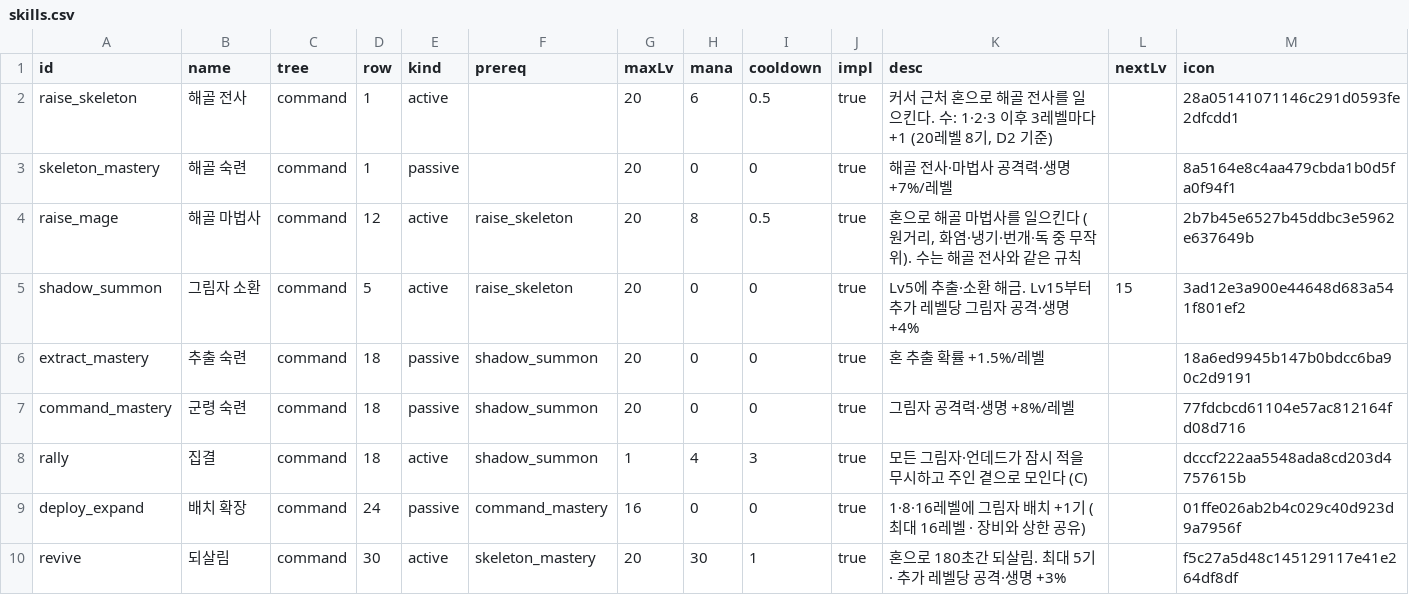
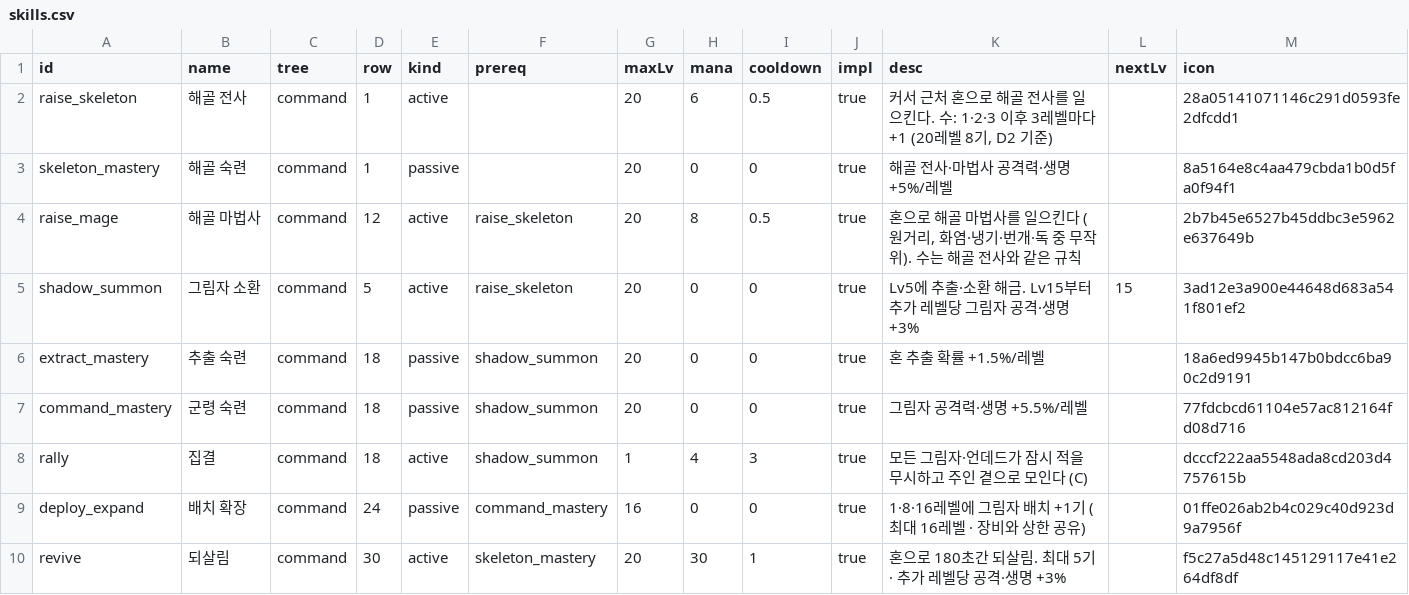
Before and after one commit to mogoshop/catch-and-keep, a CSV file: data/skills.csv, drawn as a sheet; only a part is shown; the diff covers the shown part only.

```diff
--- a/data/skills.csv
+++ b/data/skills.csv
@@ -2,7 +2,7 @@ id,name,tree,row,kind,prereq,maxLv,mana,cooldown,impl,desc,nextLv,icon
 raise_skeleton,해골 전사,command,1,active,,20,6,0.5,true,"커서 근처 혼으로 해골 전사를 일으킨다. 수: 1·2·3 이후 3레벨마다 +1 (20레벨 8기, D2 기준)",,28a05141071146c291d0593fe2dfcdd1
-skeleton_mastery,해골 숙련,command,1,passive,,20,0,0,true,해골 전사·마법사 공격력·생명 +7%/레벨,,8a5164e8c4aa479cbda1b0d5fa0f94f1
+skeleton_mastery,해골 숙련,command,1,passive,,20,0,0,true,해골 전사·마법사 공격력·생명 +5%/레벨,,8a5164e8c4aa479cbda1b0d5fa0f94f1
 raise_mage,해골 마법사,command,12,active,raise_skeleton,20,8,0.5,true,"혼으로 해골 마법사를 일으킨다 (원거리, 화염·냉기·번개·독 중 무작위). 수는 해골 전사와 같은 규칙",,2b7b45e6527b45ddbc3e5962e637649b
-shadow_summon,그림자 소환,command,5,active,raise_skeleton,20,0,0,true,Lv5에 추출·소환 해금. Lv15부터 추가 레벨당 그림자 공격·생명 +4%,15,3ad12e3a900e44648d683a541f801ef2
+shadow_summon,그림자 소환,command,5,active,raise_skeleton,20,0,0,true,Lv5에 추출·소환 해금. Lv15부터 추가 레벨당 그림자 공격·생명 +3%,15,3ad12e3a900e44648d683a541f801ef2
 extract_mastery,추출 숙련,command,18,passive,shadow_summon,20,0,0,true,혼 추출 확률 +1.5%/레벨,,18a6ed9945b147b0bdcc6ba90c2d9191
-command_mastery,군령 숙련,command,18,passive,shadow_summon,20,0,0,true,그림자 공격력·생명 +8%/레벨,,77fdcbcd61104e57ac812164fd08d716
+command_mastery,군령 숙련,command,18,passive,shadow_summon,20,0,0,true,그림자 공격력·생명 +5.5%/레벨,,77fdcbcd61104e57ac812164fd08d716
 rally,집결,command,18,active,shadow_summon,1,4,3,true,모든 그림자·언데드가 잠시 적을 무시하고 주인 곁으로 모인다 (C),,dcccf222aa5548ada8cd203d4757615b
```
Also changed, not shown: 8 edited cells elsewhere in this file, data/config.csv, 24 other files.
